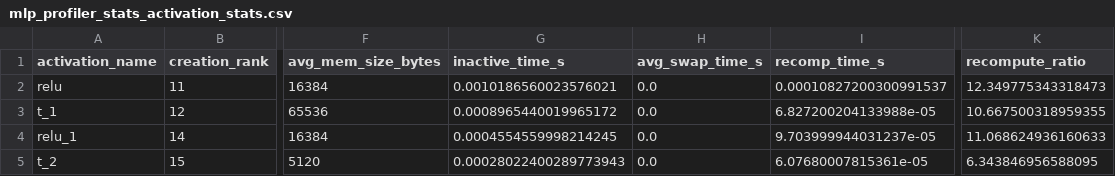
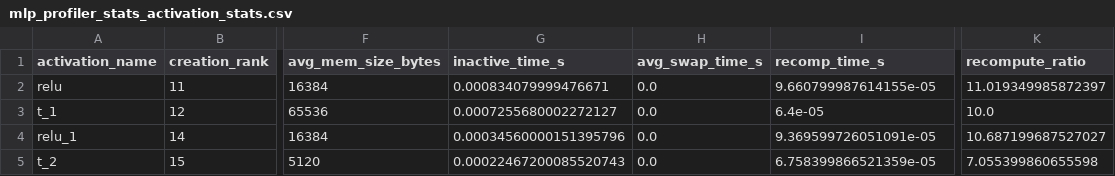
Before and after one commit to MoonetD/CS265-mlsys-project-final, a CSV file: mlp_profiler_stats_activation_stats.csv, drawn as a sheet; only a part is shown, gaps mark what is left out; the diff names each change by its address in the sheet, - before the commit and + after, or states it on an @@ line.

```diff
--- a/mlp_profiler_stats_activation_stats.csv
+++ b/mlp_profiler_stats_activation_stats.csv
-G2 (inactive_time_s): 0.0010186560023576021
+G2 (inactive_time_s): 0.000834079999476671
-I2 (recomp_time_s): 0.00010827200300991537
+I2 (recomp_time_s): 9.660799987614155e-05
-K2 (recompute_ratio): 12.349775343318473
+K2 (recompute_ratio): 11.019349985872397
-G3 (inactive_time_s): 0.0008965440019965172
+G3 (inactive_time_s): 0.0007255680002272127
-I3 (recomp_time_s): 6.827200204133988e-05
+I3 (recomp_time_s): 6.4e-05
-K3 (recompute_ratio): 10.667500318959355
+K3 (recompute_ratio): 10.0
-G4 (inactive_time_s): 0.0004554559998214245
+G4 (inactive_time_s): 0.00034560000151395796
-I4 (recomp_time_s): 9.703999944031237e-05
+I4 (recomp_time_s): 9.369599726051091e-05
-K4 (recompute_ratio): 11.068624936160633
+K4 (recompute_ratio): 10.687199687527027
-G5 (inactive_time_s): 0.00028022400289773943
+G5 (inactive_time_s): 0.00022467200085520743
-I5 (recomp_time_s): 6.07680007815361e-05
+I5 (recomp_time_s): 6.758399866521359e-05
-K5 (recompute_ratio): 6.343846956588095
+K5 (recompute_ratio): 7.055399860655598
```
Also changed, not shown: mlp_profiler_stats_node_stats.csv, profiler_stats_bs64_activation_stats.csv, 12 other files.
